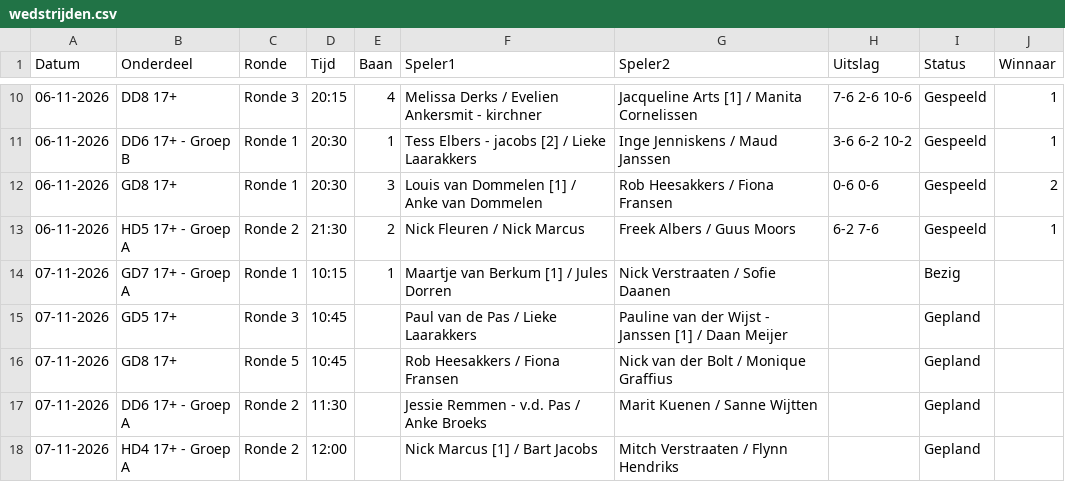
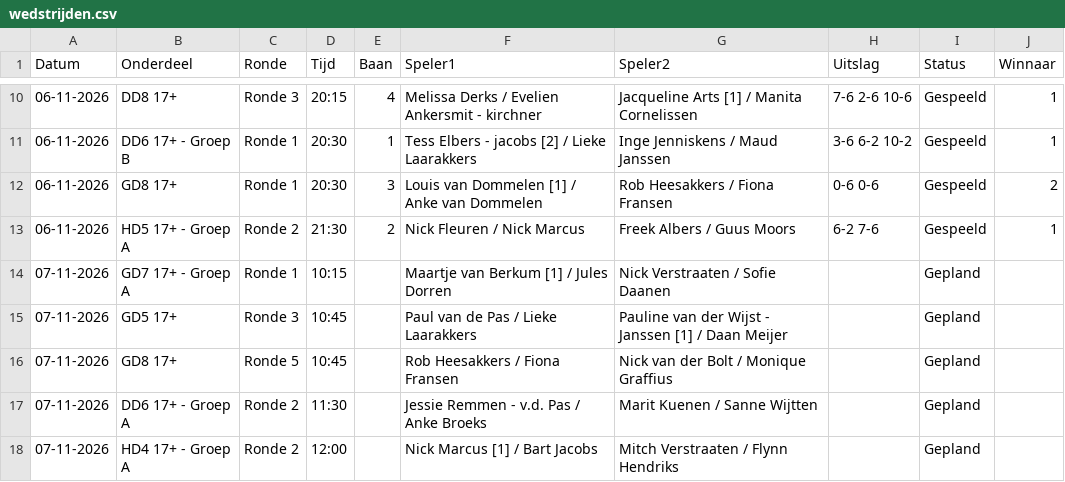
Before and after one commit to Frank2601/nick-fleuren-open, a CSV file: wedstrijden.csv, drawn as a sheet; only a part is shown, gaps mark what is left out.

Commit message:
Uitslagen bijgewerkt 08:24

```diff
--- a/wedstrijden.csv
+++ b/wedstrijden.csv
@@ -13,3 +13,3 @@ Datum,Onderdeel,Ronde,Tijd,Baan,Speler1,Speler2,Uitslag,Status,Winnaar
 06-11-2026,HD5 17+ - Groep A,Ronde 2,21:30,2,Nick Fleuren / Nick Marcus,Freek Albers / Guus Moors,6-2 7-6,Gespeeld,1
-07-11-2026,GD7 17+ - Groep A,Ronde 1,10:15,1,Maartje van Berkum [1] / Jules Dorren,Nick Verstraaten / Sofie Daanen,,Bezig,
+07-11-2026,GD7 17+ - Groep A,Ronde 1,10:15,,Maartje van Berkum [1] / Jules Dorren,Nick Verstraaten / Sofie Daanen,,Gepland,
 07-11-2026,GD5 17+,Ronde 3,10:45,,Paul van de Pas / Lieke Laarakkers,Pauline van der Wijst - Janssen [1] / Daan Meijer,,Gepland,
```
